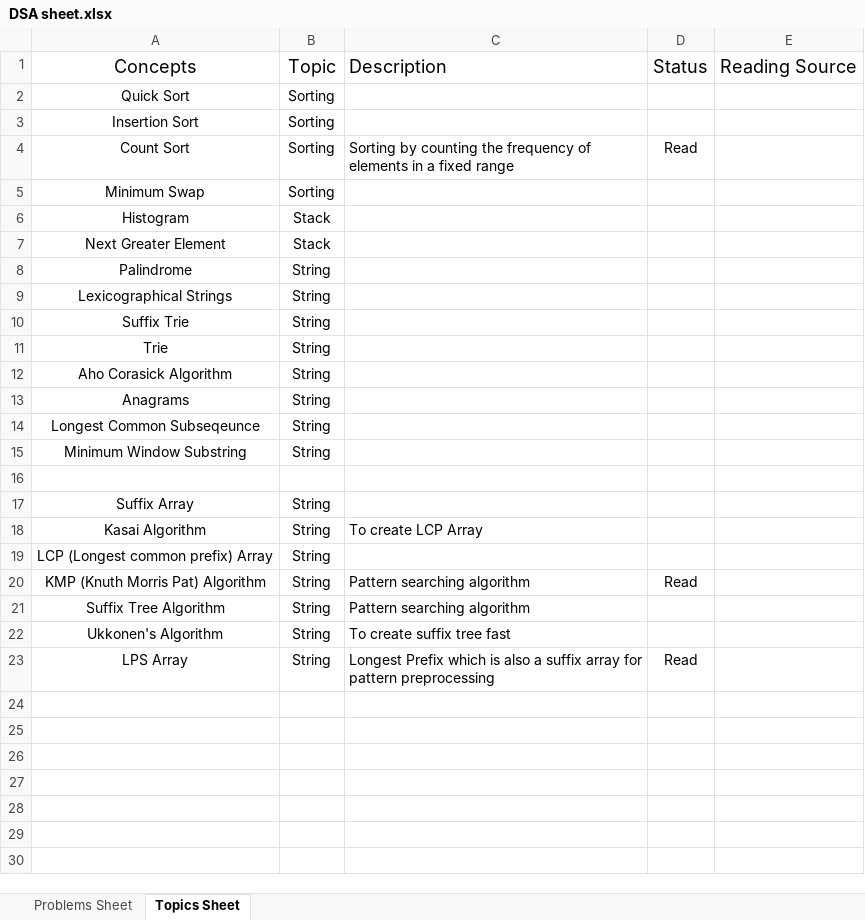
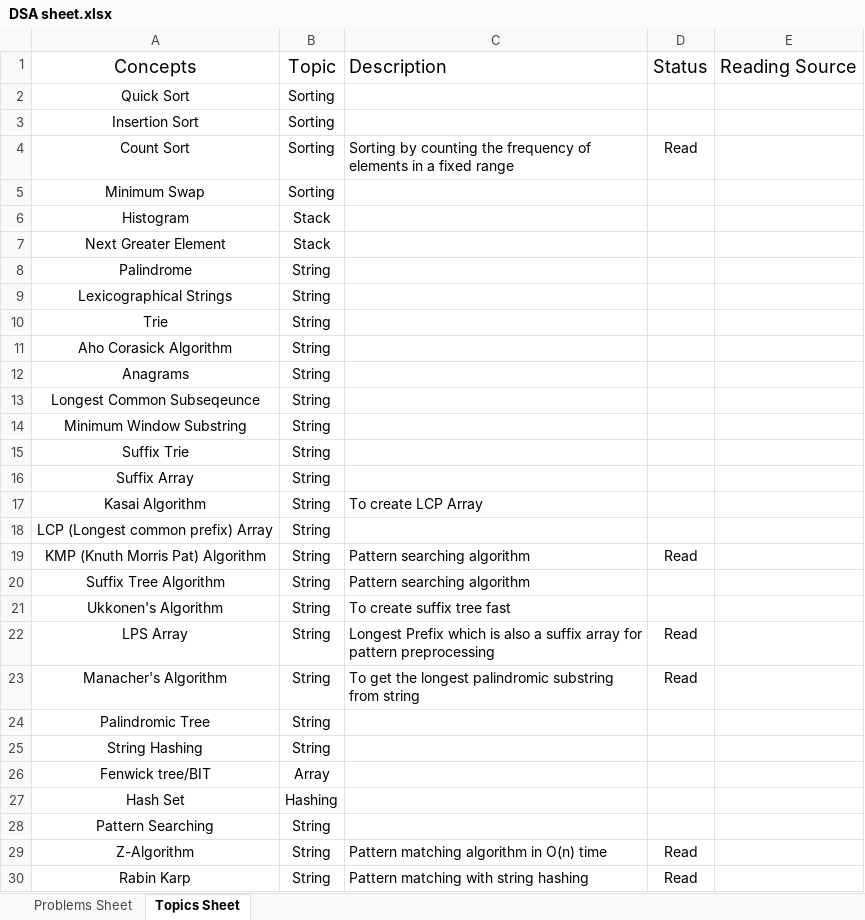
Before and after one commit to VPRoyal/DSA, an Excel workbook: DSA sheet.xlsx, sheet Topics Sheet, drawn as a sheet; values as stored, in another font and other column widths than the file's, no borders; table styles not drawn; removed rows and columns are numbered as before the commit, all else as after; the diff names each change by its address in the sheet, - before the commit and + after, or states it on an @@ line.

Commit message:
Strings questions

```diff
--- a/DSA sheet.xlsx (sheet Topics Sheet)
+++ b/DSA sheet.xlsx (sheet Topics Sheet)
-row 10: Suffix Trie | String
-row 15: (empty)
+row 15: Suffix Trie | String
+row 23: Manacher's Algorithm | String | To get the longest palindromic substring from string | Read
+row 24: Palindromic Tree | String
+row 25: String Hashing | String
+row 26: Fenwick tree/BIT | Array
+row 27: Hash Set | Hashing
+row 28: Pattern Searching | String
+row 29: Z-Algorithm | String | Pattern matching algorithm in O(n) time | Read
+row 30: Rabin Karp | String | Pattern matching with string hashing | Read
```
Also changed, not shown: sheet Problems Sheet, 13 other files.
